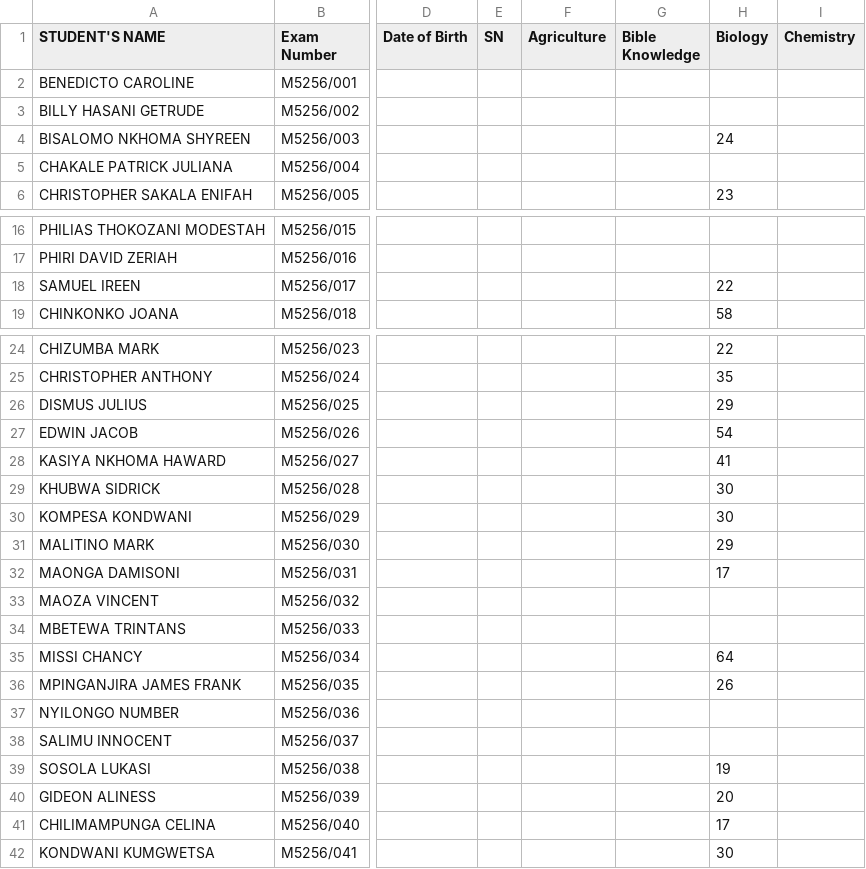
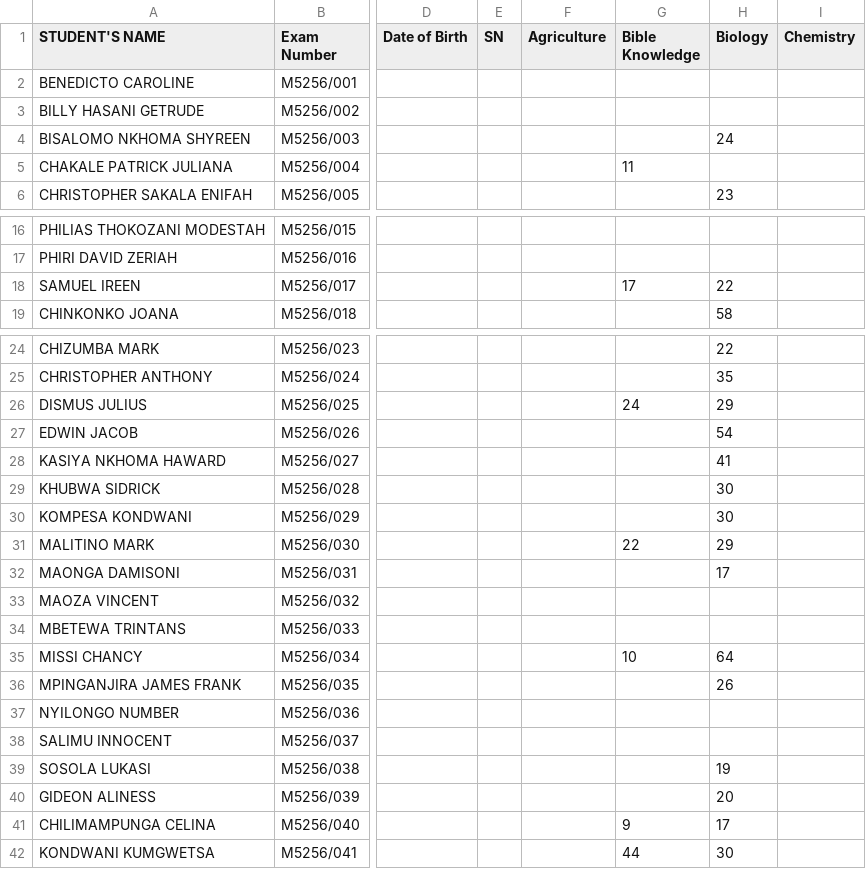
Before and after one commit to enitac/c1, a CSV file: form3.csv, drawn as a sheet; only a part is shown, gaps mark what is left out; the diff names each change by its address in the sheet, - before the commit and + after, or states it on an @@ line.

Commit message:
Update: form3 - Bible Knowledge (5/8/2026, 12:56:19 AM)

```diff
--- a/form3.csv
+++ b/form3.csv
-G5 (Bible Knowledge): (empty)
+G5 (Bible Knowledge): 11
-G18 (Bible Knowledge): (empty)
+G18 (Bible Knowledge): 17
-G26 (Bible Knowledge): (empty)
+G26 (Bible Knowledge): 24
-G31 (Bible Knowledge): (empty)
+G31 (Bible Knowledge): 22
-G35 (Bible Knowledge): (empty)
+G35 (Bible Knowledge): 10
-G41 (Bible Knowledge): (empty)
+G41 (Bible Knowledge): 9
-G42 (Bible Knowledge): (empty)
+G42 (Bible Knowledge): 44
```
